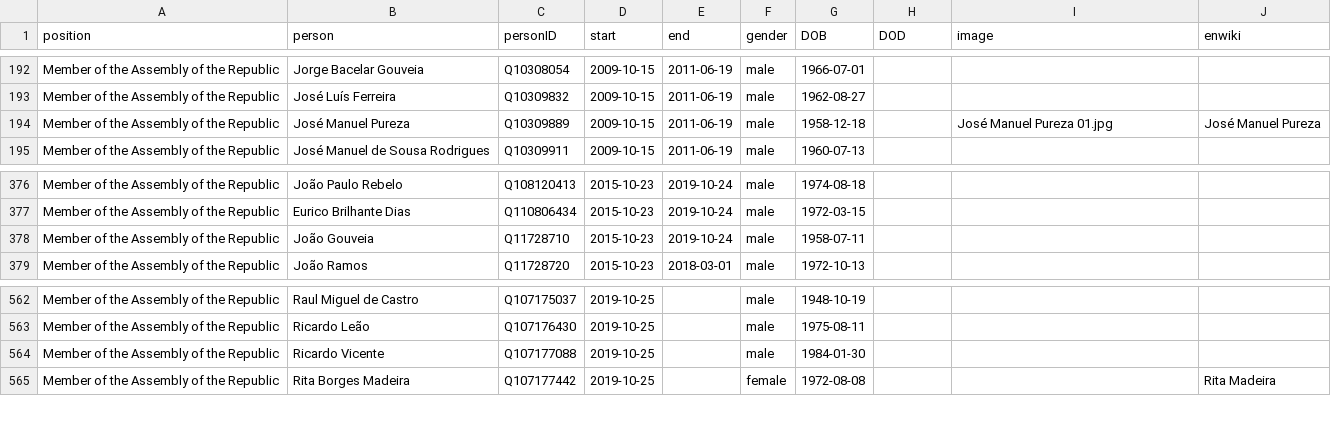
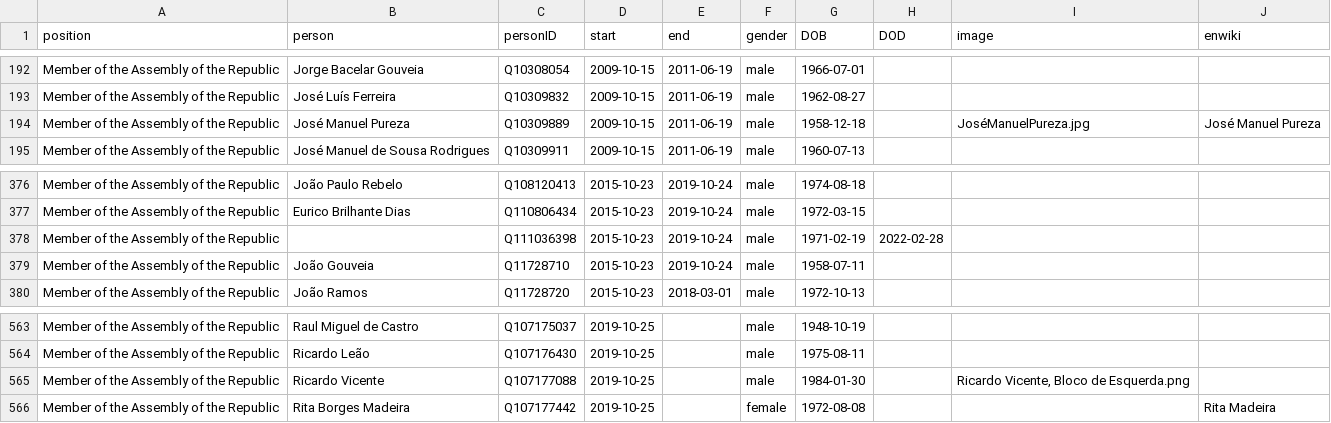
Before and after one commit to every-politician-scrapers/portugal-cabinet, a CSV file: html/legislators.csv, drawn as a sheet; only a part is shown, gaps mark what is left out.

Commit message:
PCB update

```diff
--- a/html/legislators.csv
+++ b/html/legislators.csv
@@ -193,3 +193,3 @@ Member of the Assembly of the Republic,Jorge Bacelar Gouveia,Q10308054,2009-10-1
 Member of the Assembly of the Republic,José Luís Ferreira,Q10309832,2009-10-15,2011-06-19,male,1962-08-27,,,
-Member of the Assembly of the Republic,José Manuel Pureza,Q10309889,2009-10-15,2011-06-19,male,1958-12-18,,José Manuel Pureza 01.jpg,José Manuel Pureza
+Member of the Assembly of the Republic,José Manuel Pureza,Q10309889,2009-10-15,2011-06-19,male,1958-12-18,,JoséManuelPureza.jpg,José Manuel Pureza
 Member of the Assembly of the Republic,José Manuel de Sousa Rodrigues,Q10309911,2009-10-15,2011-06-19,male,1960-07-13,,,
@@ -377,2 +377,3 @@ Member of the Assembly of the Republic,João Paulo Rebelo,Q108120413,2015-10-23,
 Member of the Assembly of the Republic,Eurico Brilhante Dias,Q110806434,2015-10-23,2019-10-24,male,1972-03-15,,,
+Member of the Assembly of the Republic,,Q111036398,2015-10-23,2019-10-24,male,1971-02-19,2022-02-28,,
 Member of the Assembly of the Republic,João Gouveia,Q11728710,2015-10-23,2019-10-24,male,1958-07-11,,,
@@ -563,3 +564,3 @@ Member of the Assembly of the Republic,Raul Miguel de Castro,Q107175037,2019-10-
 Member of the Assembly of the Republic,Ricardo Leão,Q107176430,2019-10-25,,male,1975-08-11,,,
-Member of the Assembly of the Republic,Ricardo Vicente,Q107177088,2019-10-25,,male,1984-01-30,,,
+Member of the Assembly of the Republic,Ricardo Vicente,Q107177088,2019-10-25,,male,1984-01-30,,"Ricardo Vicente, Bloco de Esquerda.png",
 Member of the Assembly of the Republic,Rita Borges Madeira,Q107177442,2019-10-25,,female,1972-08-08,,,Rita Madeira
```
